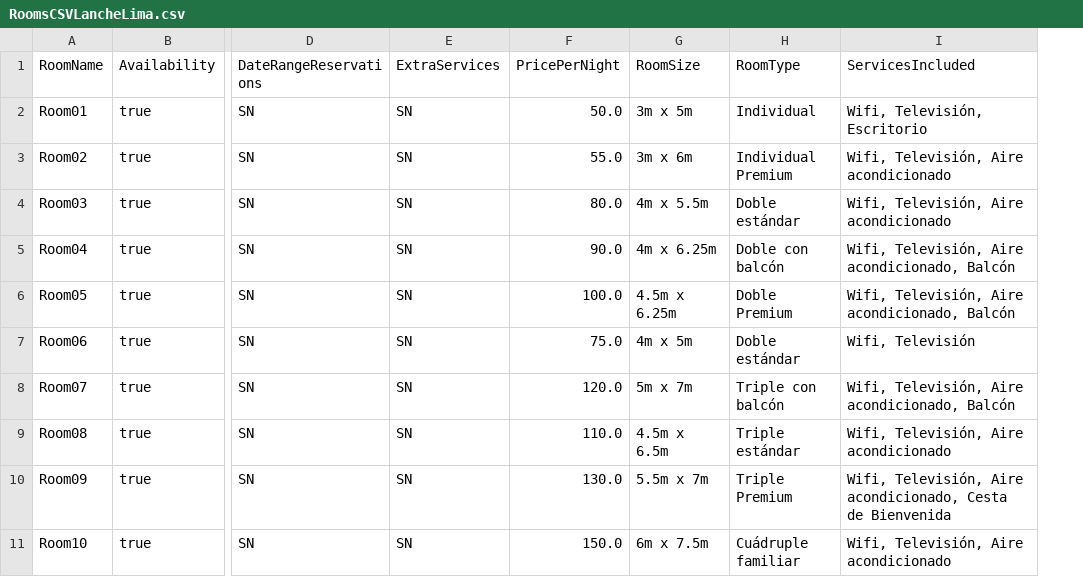
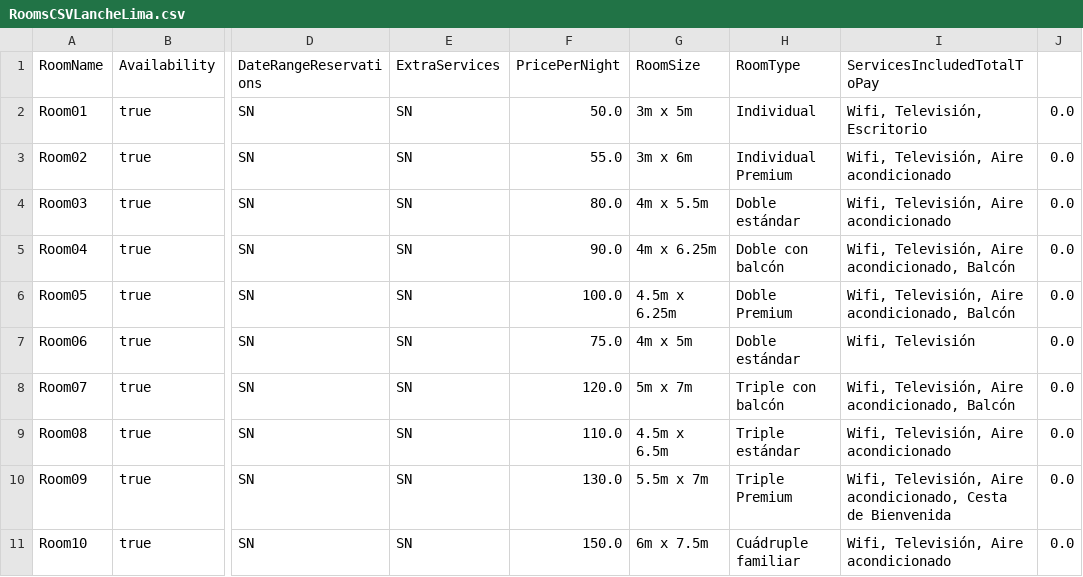
Before and after one commit to ACLima21/POOP2ProyectoLimaLanche, a CSV file: P2Proyecto_Lanche_Lima/RoomsCSVLancheLima.csv, drawn as a sheet; only a part is shown, gaps mark what is left out; the diff names each change by its address in the sheet, - before the commit and + after, or states it on an @@ line.

Commit message:
Proyecto Poo v0.3.3
Carga

```diff
--- a/P2Proyecto_Lanche_Lima/RoomsCSVLancheLima.csv
+++ b/P2Proyecto_Lanche_Lima/RoomsCSVLancheLima.csv
+column J, rows 2-11: all 0.0
-I1: ServicesIncluded
+I1: ServicesIncludedTotalToPay
```
Also changed, not shown: 7 other files.
